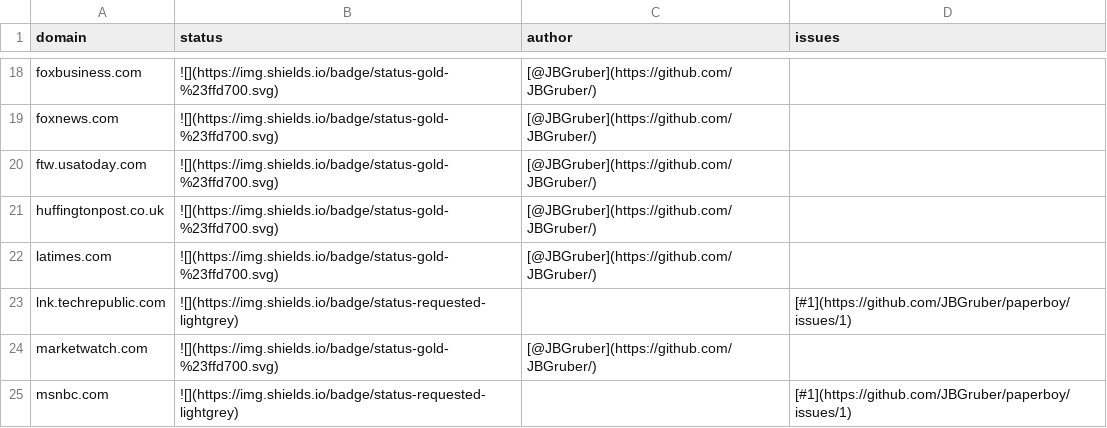
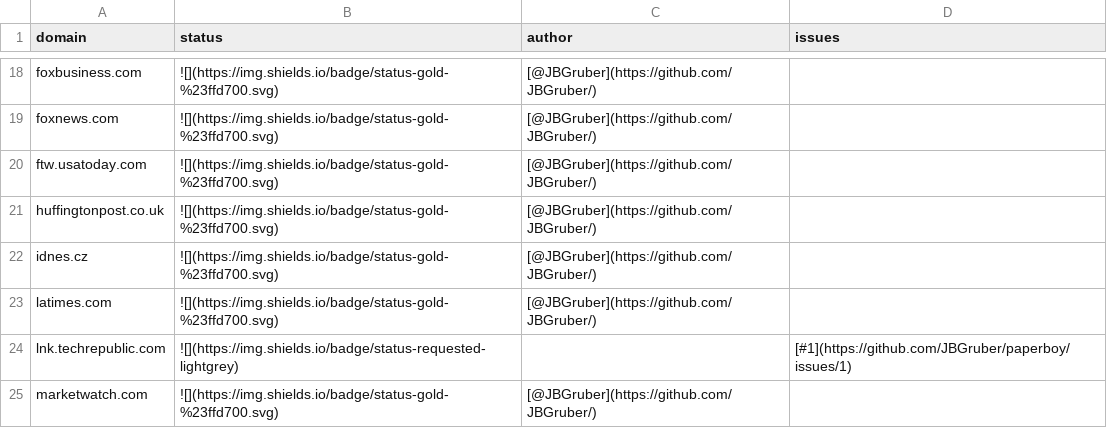
Before and after one commit to JBGruber/paperboy, a CSV file: inst/status.csv, drawn as a sheet; only a part is shown, gaps mark what is left out; the shorter side is filled out with more unchanged rows; the diff names each change by its address in the sheet, - before the commit and + after, or states it on an @@ line.

Commit message:
adds idnes.cz

```diff
--- a/inst/status.csv
+++ b/inst/status.csv
+row 22: idnes.cz | ![](https://img.shields.io/badge/status-gold-%23ffd700.svg) | [@JBGruber](https://github.com/JBGruber/)
```
Also changed, not shown: 2 other files.
